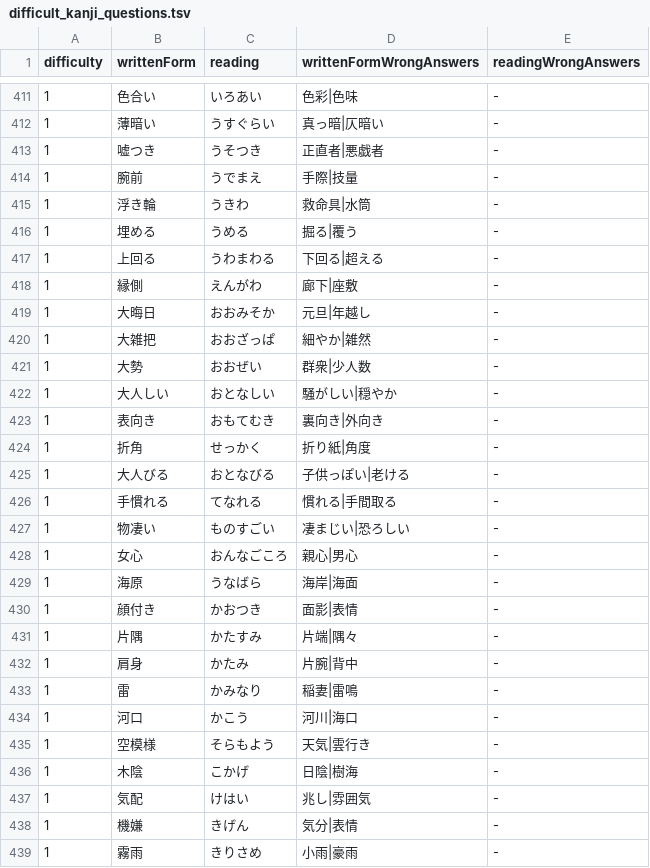
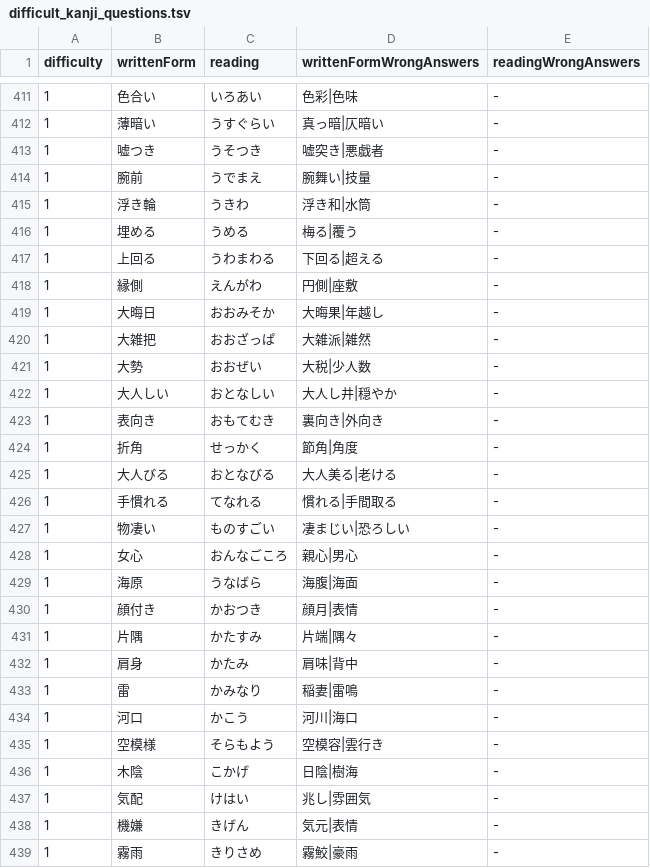
Before and after one commit to bvlion/PlayInNotification, a TSV file: app/src/main/assets/difficult_kanji_questions.tsv, drawn as a sheet; only a part is shown, gaps mark what is left out; the diff covers the shown part only.

Commit message:
Apply approved level one kanji answer replacements

```diff
--- a/app/src/main/assets/difficult_kanji_questions.tsv
+++ b/app/src/main/assets/difficult_kanji_questions.tsv
@@ -412,15 +412,15 @@ difficulty	writtenForm	reading	writtenFormWrongAnswers	readingWrongAnswers
 1	薄暗い	うすぐらい	真っ暗|仄暗い	-
-1	嘘つき	うそつき	正直者|悪戯者	-
-1	腕前	うでまえ	手際|技量	-
-1	浮き輪	うきわ	救命具|水筒	-
-1	埋める	うめる	掘る|覆う	-
+1	嘘つき	うそつき	嘘突き|悪戯者	-
+1	腕前	うでまえ	腕舞い|技量	-
+1	浮き輪	うきわ	浮き和|水筒	-
+1	埋める	うめる	梅る|覆う	-
 1	上回る	うわまわる	下回る|超える	-
-1	縁側	えんがわ	廊下|座敷	-
-1	大晦日	おおみそか	元旦|年越し	-
-1	大雑把	おおざっぱ	細やか|雑然	-
-1	大勢	おおぜい	群衆|少人数	-
-1	大人しい	おとなしい	騒がしい|穏やか	-
+1	縁側	えんがわ	円側|座敷	-
+1	大晦日	おおみそか	大晦果|年越し	-
+1	大雑把	おおざっぱ	大雑派|雑然	-
+1	大勢	おおぜい	大税|少人数	-
+1	大人しい	おとなしい	大人し井|穏やか	-
 1	表向き	おもてむき	裏向き|外向き	-
-1	折角	せっかく	折り紙|角度	-
-1	大人びる	おとなびる	子供っぽい|老ける	-
+1	折角	せっかく	節角|角度	-
+1	大人びる	おとなびる	大人美る|老ける	-
 1	手慣れる	てなれる	慣れる|手間取る	-
@@ -428,12 +428,12 @@ difficulty	writtenForm	reading	writtenFormWrongAnswers	readingWrongAnswers
 1	女心	おんなごころ	親心|男心	-
-1	海原	うなばら	海岸|海面	-
-1	顔付き	かおつき	面影|表情	-
+1	海原	うなばら	海腹|海面	-
+1	顔付き	かおつき	顔月|表情	-
 1	片隅	かたすみ	片端|隅々	-
-1	肩身	かたみ	片腕|背中	-
+1	肩身	かたみ	肩味|背中	-
 1	雷	かみなり	稲妻|雷鳴	-
 1	河口	かこう	河川|海口	-
-1	空模様	そらもよう	天気|雲行き	-
+1	空模様	そらもよう	空模容|雲行き	-
 1	木陰	こかげ	日陰|樹海	-
 1	気配	けはい	兆し|雰囲気	-
-1	機嫌	きげん	気分|表情	-
-1	霧雨	きりさめ	小雨|豪雨	-
+1	機嫌	きげん	気元|表情	-
+1	霧雨	きりさめ	霧鮫|豪雨	-
```
Also changed, not shown: 107 edited cells elsewhere in this file, 2 other files.
